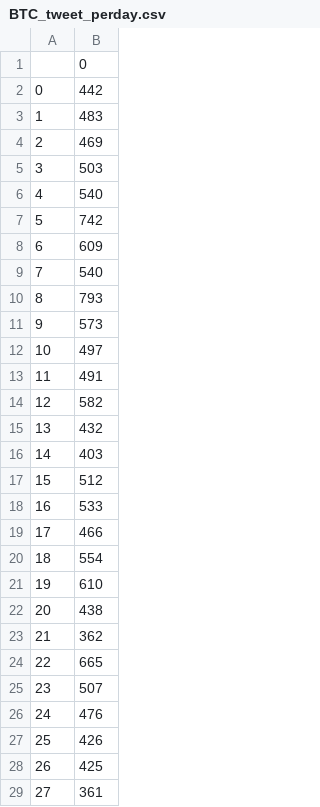
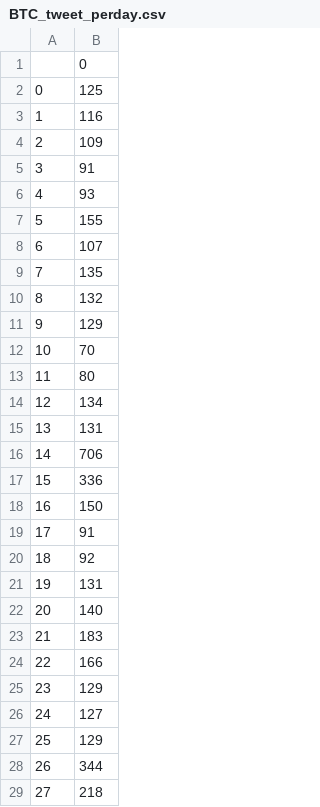
Before and after one commit to Alvanzah/Pemodelan, a CSV file: BTC_tweet_perday.csv, drawn as a sheet; only a part is shown; the diff covers the shown part only.

```diff
--- a/BTC_tweet_perday.csv
+++ b/BTC_tweet_perday.csv
@@ -1,29 +1,29 @@
 ,0
-0,442
-1,483
-2,469
-3,503
-4,540
-5,742
-6,609
-7,540
-8,793
-9,573
-10,497
-11,491
-12,582
-13,432
-14,403
-15,512
-16,533
-17,466
-18,554
-19,610
-20,438
-21,362
-22,665
-23,507
-24,476
-25,426
-26,425
-27,361
+0,125
+1,116
+2,109
+3,91
+4,93
+5,155
+6,107
+7,135
+8,132
+9,129
+10,70
+11,80
+12,134
+13,131
+14,706
+15,336
+16,150
+17,91
+18,92
+19,131
+20,140
+21,183
+22,166
+23,129
+24,127
+25,129
+26,344
+27,218
```
Also changed, not shown: 10 edited cells elsewhere in this file, ETH_tweet_perday.csv, 8 other files.
